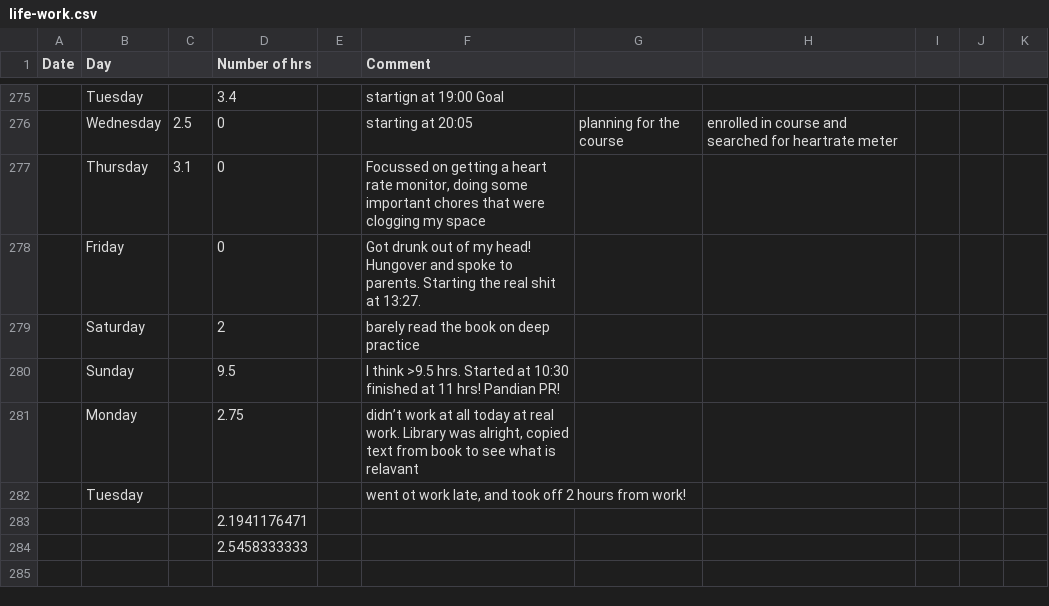
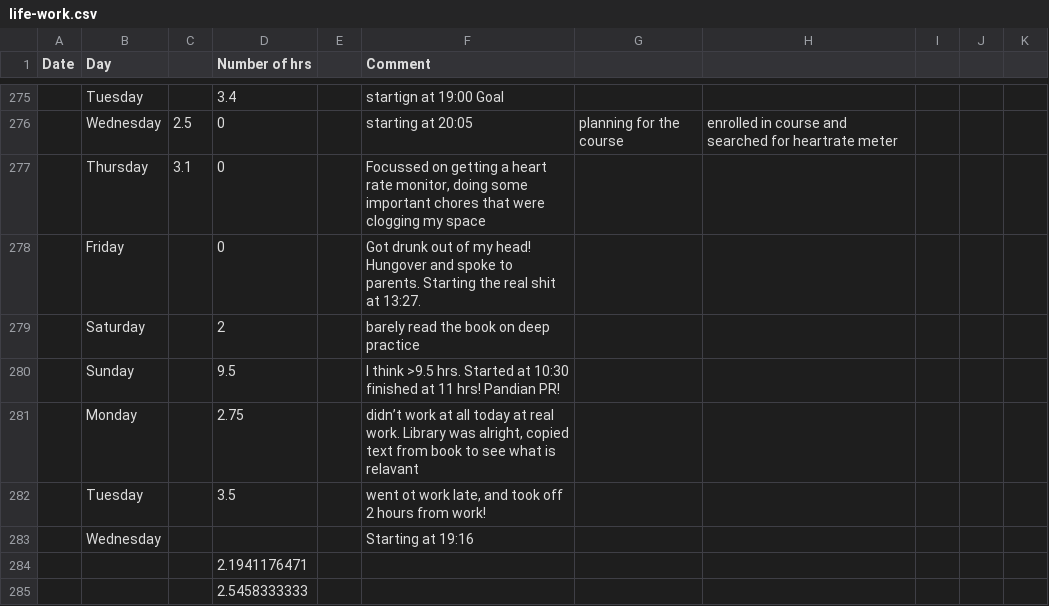
Before and after one commit to agent18/agent18.github.io, a CSV file: _posts/log/life-work.csv, drawn as a sheet; only a part is shown, gaps mark what is left out.

```diff
--- a/_posts/log/life-work.csv
+++ b/_posts/log/life-work.csv
@@ -281,3 +281,4 @@ Date,Day,,Number of hrs,,Comment,,,,,
 ,Monday,,2.75,,"didn’t work at all today at real work. Library was alright, copied text from book to see what is relavant",,,,,
-,Tuesday,,,,"went ot work late, and took off 2 hours from work!",,,,,
+,Tuesday,,3.5,,"went ot work late, and took off 2 hours from work!",,,,,
+,Wednesday,,,,Starting at 19:16,,,,,
 ,,,2.1941176471,,,,,,,
```
Also changed, not shown: 2 other files.
